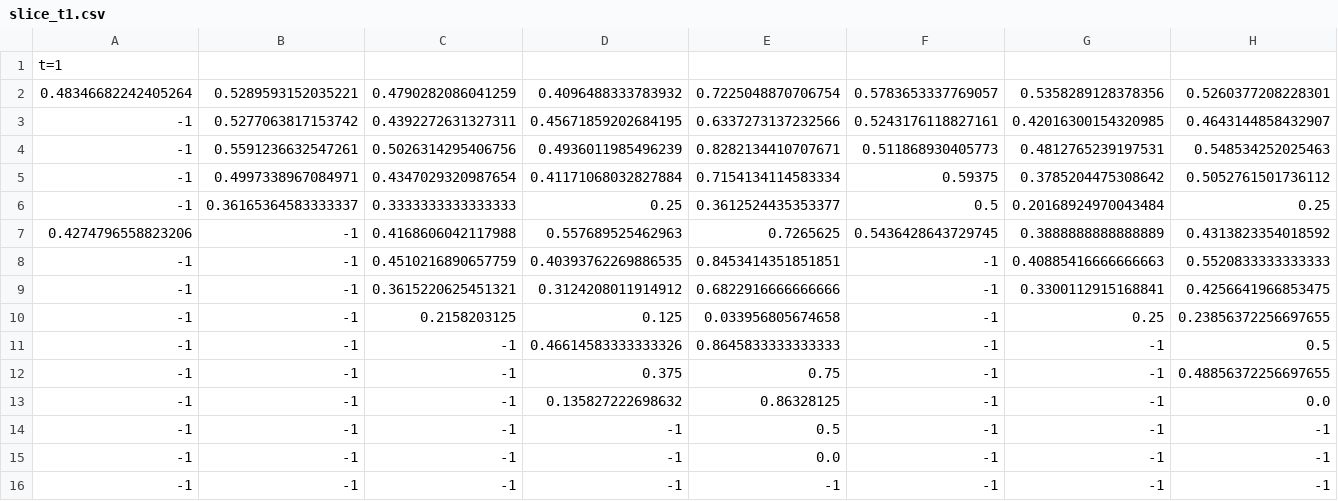
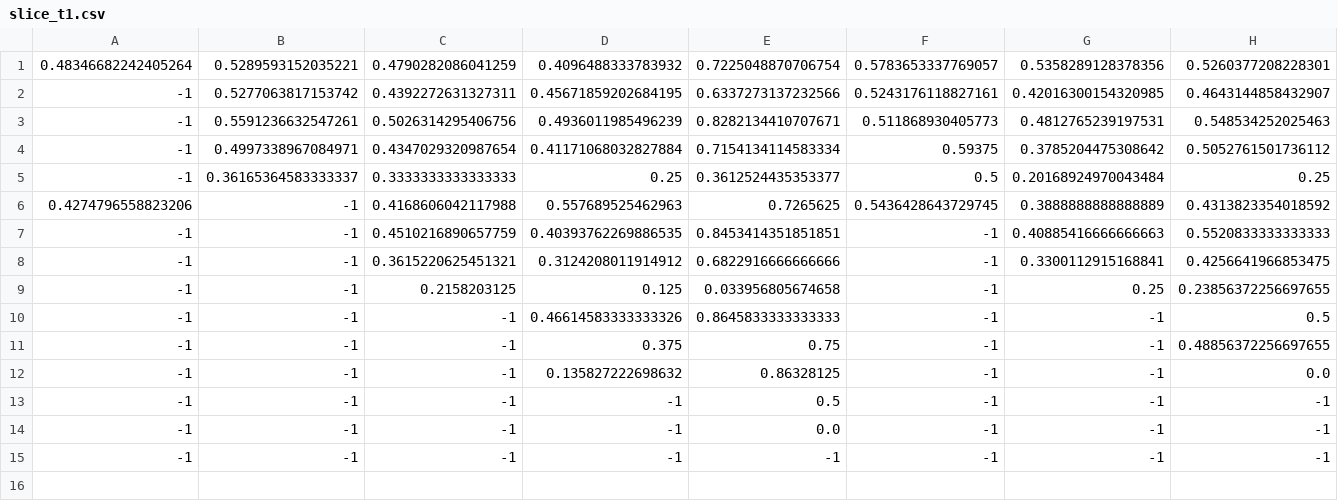
Before and after one commit to ilikeRocks0/ChopStickBestMove, a CSV file: slice_t1.csv, drawn as a sheet; only a part is shown; rows hold the shown columns only; the diff names each change by its address in the sheet, - before the commit and + after, or states it on an @@ line.

```diff
--- a/slice_t1.csv
+++ b/slice_t1.csv
-row 1: t=1
```
Also changed, not shown: slice_t0.csv, 1 other file.
